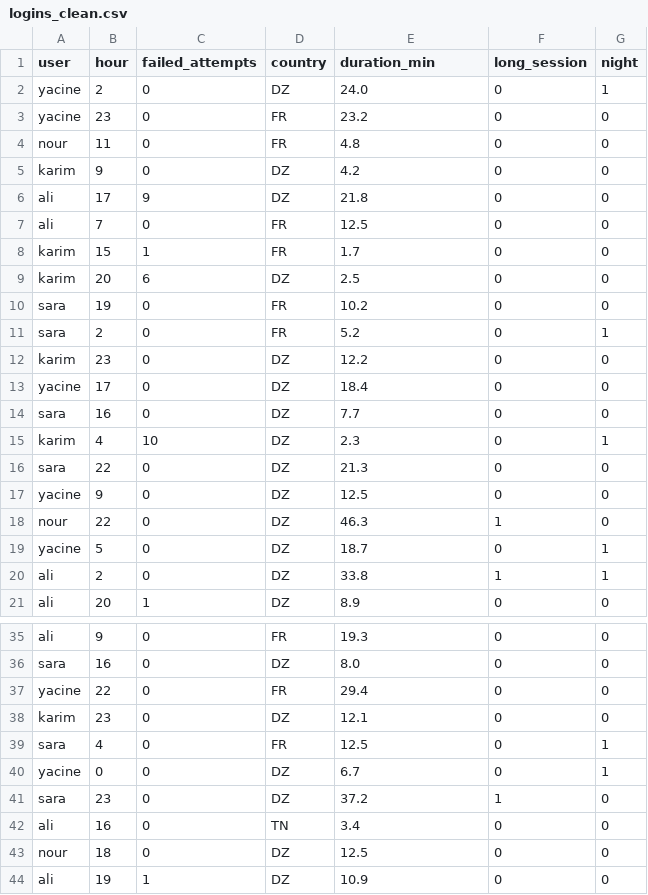
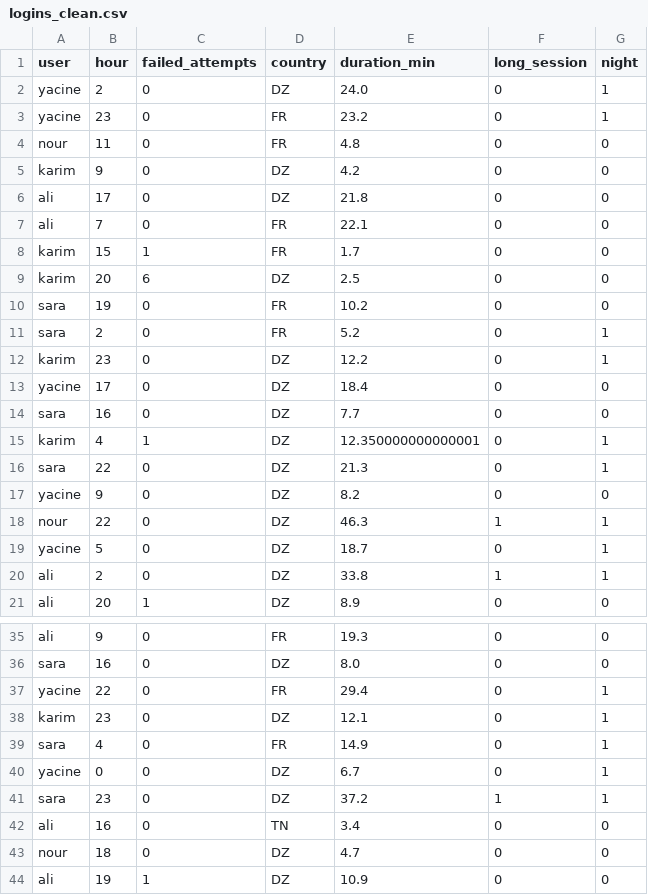
Before and after one commit to abderrahmaneimlouli/MLDLS_Labs, a CSV file: Workshop_1_Tools_and_Libraries/logins_clean.csv, drawn as a sheet; only a part is shown, gaps mark what is left out; the diff covers the shown part only.

```diff
--- a/Workshop_1_Tools_and_Libraries/logins_clean.csv
+++ b/Workshop_1_Tools_and_Libraries/logins_clean.csv
@@ -2,7 +2,7 @@ user,hour,failed_attempts,country,duration_min,long_session,night
 yacine,2,0,DZ,24.0,0,1
-yacine,23,0,FR,23.2,0,0
+yacine,23,0,FR,23.2,0,1
 nour,11,0,FR,4.8,0,0
 karim,9,0,DZ,4.2,0,0
-ali,17,9,DZ,21.8,0,0
-ali,7,0,FR,12.5,0,0
+ali,17,0,DZ,21.8,0,0
+ali,7,0,FR,22.1,0,0
 karim,15,1,FR,1.7,0,0
@@ -11,9 +11,9 @@ sara,19,0,FR,10.2,0,0
 sara,2,0,FR,5.2,0,1
-karim,23,0,DZ,12.2,0,0
+karim,23,0,DZ,12.2,0,1
 yacine,17,0,DZ,18.4,0,0
 sara,16,0,DZ,7.7,0,0
-karim,4,10,DZ,2.3,0,1
-sara,22,0,DZ,21.3,0,0
-yacine,9,0,DZ,12.5,0,0
-nour,22,0,DZ,46.3,1,0
+karim,4,1,DZ,12.350000000000001,0,1
+sara,22,0,DZ,21.3,0,1
+yacine,9,0,DZ,8.2,0,0
+nour,22,0,DZ,46.3,1,1
 yacine,5,0,DZ,18.7,0,1
@@ -36,9 +36,9 @@ ali,9,0,FR,19.3,0,0
 sara,16,0,DZ,8.0,0,0
-yacine,22,0,FR,29.4,0,0
-karim,23,0,DZ,12.1,0,0
-sara,4,0,FR,12.5,0,1
+yacine,22,0,FR,29.4,0,1
+karim,23,0,DZ,12.1,0,1
+sara,4,0,FR,14.9,0,1
 yacine,0,0,DZ,6.7,0,1
-sara,23,0,DZ,37.2,1,0
+sara,23,0,DZ,37.2,1,1
 ali,16,0,TN,3.4,0,0
-nour,18,0,DZ,12.5,0,0
+nour,18,0,DZ,4.7,0,0
 ali,19,1,DZ,10.9,0,0
```
Also changed, not shown: 63 edited cells elsewhere in this file, 3 other files.
